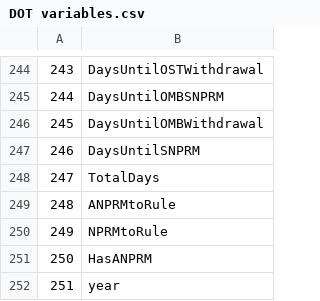
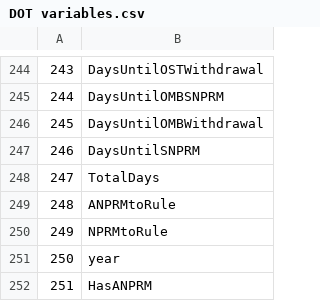
Before and after one commit to judgelord/DOT, a CSV file: DOT variables.csv, drawn as a sheet; only a part is shown, gaps mark what is left out.

```diff
--- a/DOT variables.csv
+++ b/DOT variables.csv
@@ -250,3 +250,3 @@
 "249","NPRMtoRule"
-"250","HasANPRM"
-"251","year"
+"250","year"
+"251","HasANPRM"
```
Also changed, not shown: 7 other files.
